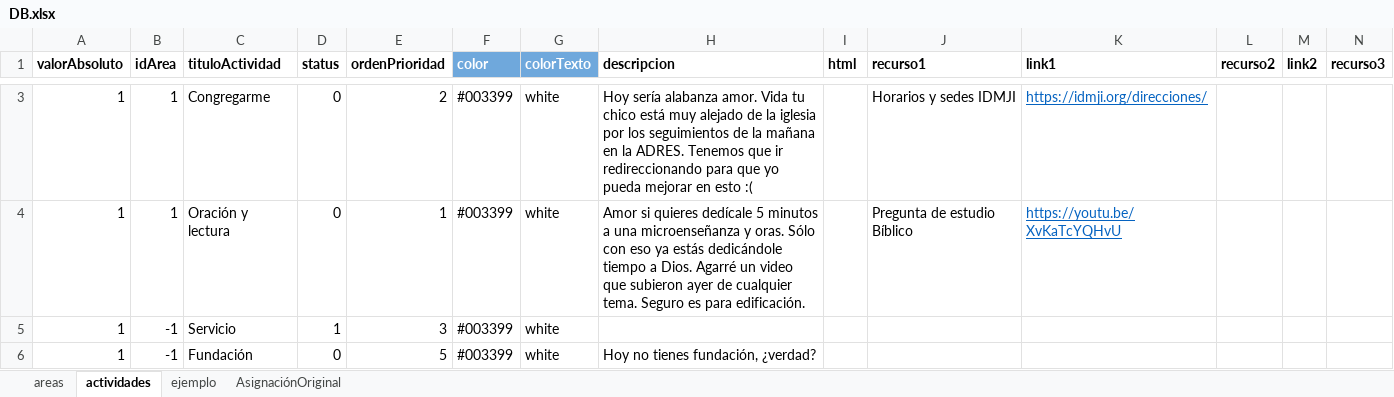
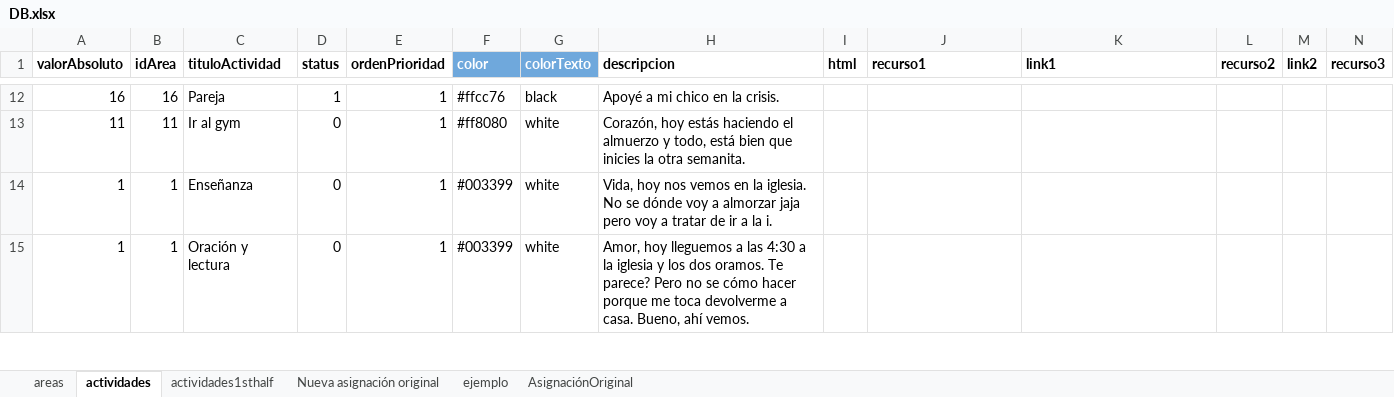
Before and after one commit to alorozco22/tracker-dani, an Excel workbook: db/DB.xlsx, sheet actividades, drawn as a sheet; only a part is shown, gaps mark what is left out; values as stored, in another font and other column widths than the file's, no borders; charts and pictures and conditional formats not drawn; removed rows and columns are numbered as before the commit, all else as after; rows hold the shown columns only; the diff covers the shown part only; the diff names each change by its address in the sheet, - before the commit and + after, or states it on an @@ line.

```diff
--- a/db/DB.xlsx (sheet actividades)
+++ b/db/DB.xlsx (sheet actividades)
+sheet tab: actividades1sthalf
+sheet tab: Nueva asignación original
+row 12: 16 | 16 | Pareja | 1 | 1 | #ffcc76 | black | Apoyé a mi chico en la crisis.
+row 13: 11 | 11 | Ir al gym | 0 | 1 | #ff8080 | white | Corazón, hoy estás haciendo el almuerzo y todo, está bien que inicies la otra semanita.
-C14 (tituloActividad): Congregarme
+C14 (tituloActividad): Enseñanza
-E14 (ordenPrioridad): 2
+E14 (ordenPrioridad): 1
-H14 (descripcion): Hoy sería alabanza amor. Vida tu chico está muy alejado de la iglesia por los seguimientos de la mañana en la ADRES. Tenemos que ir redireccionando para que yo pueda mejorar en esto :(
+H14 (descripcion): Vida, hoy nos vemos en la iglesia. No se dónde voy a almorzar jaja pero voy a tratar de ir a la i.
-J14 (recurso1): Horarios y sedes IDMJI
+J14 (recurso1): (empty)
-K14 (link1): https://idmji.org/direcciones/
+K14 (link1): (empty)
-H15 (descripcion): Amor si quieres dedícale 5 minutos a una microenseñanza y oras. Sólo con eso ya estás dedicándole tiempo a Dios. Agarré un video que subieron ayer de cualquier tema. Seguro es para edificación.
+H15 (descripcion): Amor, hoy lleguemos a las 4:30 a la iglesia y los dos oramos. Te parece? Pero no se cómo hacer porque me toca devolverme a casa. Bueno, ahí vemos.
-J15 (recurso1): Pregunta de estudio Bíblico
+J15 (recurso1): (empty)
-K15 (link1): https://youtu.be/XvKaTcYQHvU
+K15 (link1): (empty)
-row 5: 1 | -1 | Servicio | 1 | 3 | #003399 | white
-row 6: 1 | -1 | Fundación | 0 | 5 | #003399 | white | Hoy no tienes fundación, ¿verdad?
```
Also changed, not shown: 14 added rows, 16 removed rows and 9 edited cells elsewhere in this sheet, sheet areas, formulas that keep their value, hidden cells, charts or pictures, 49 other files.
